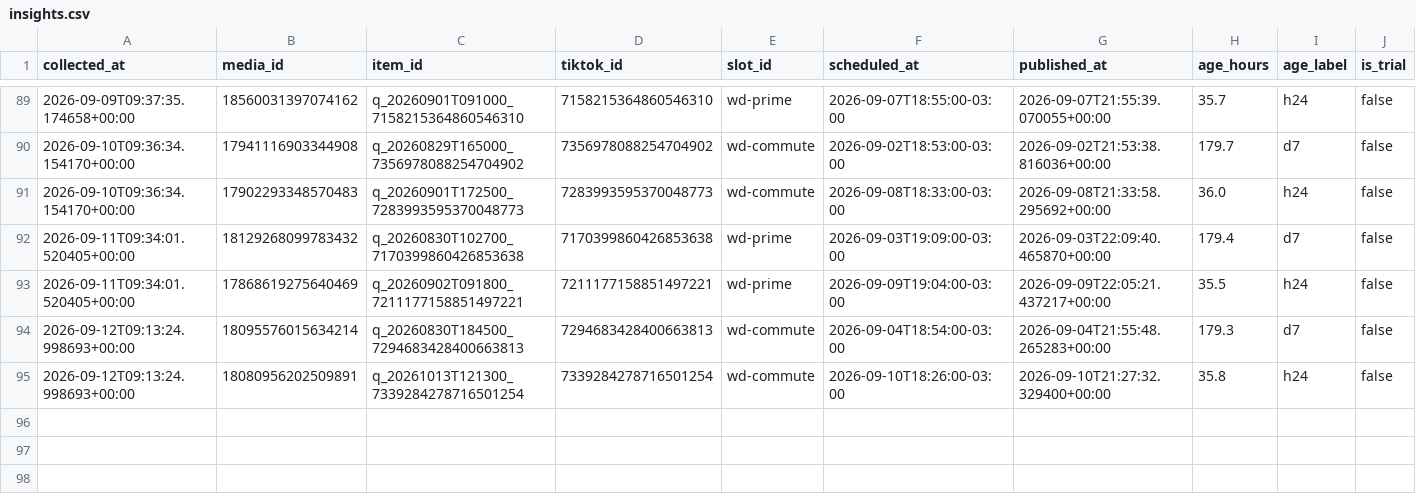
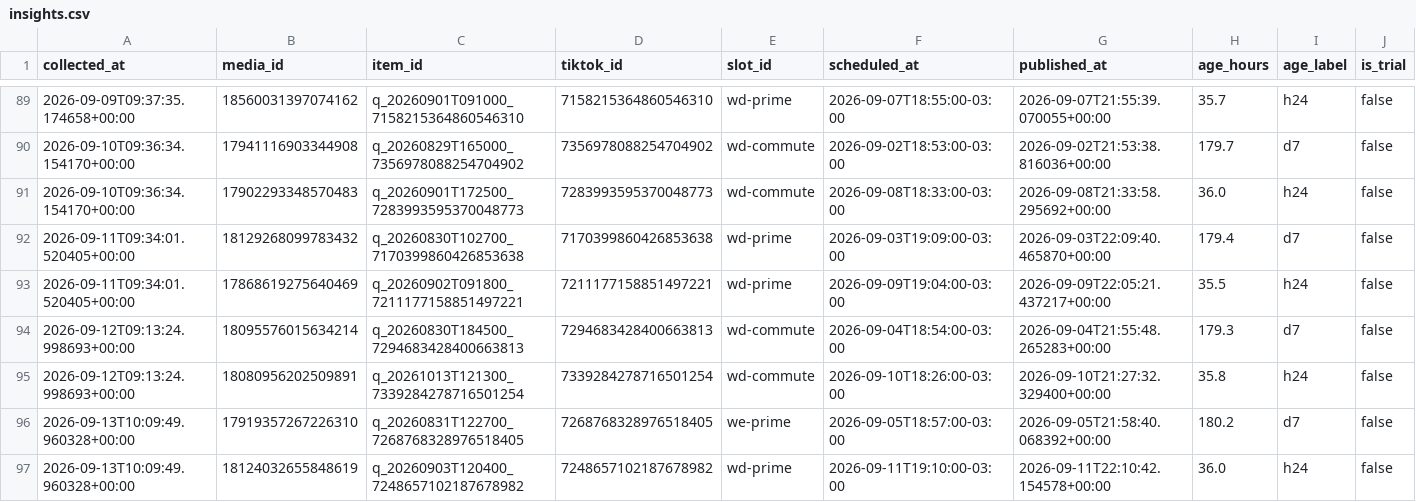
Before and after one commit to lafferreira91/tiktok_insta_lukasmax, a CSV file: data/insights.csv, drawn as a sheet; only a part is shown, gaps mark what is left out; rows hold the shown columns only; the diff names each change by its address in the sheet, - before the commit and + after, or states it on an @@ line.

Commit message:
Metricas coletadas no run 34751132348

```diff
--- a/data/insights.csv
+++ b/data/insights.csv
+row 96: 2026-09-13T10:09:49.960328+00:00 | 17919357267226310 | q_20260831T122700_7268768328976518405 | 7268768328976518405 | we-prime | 2026-09-05T18:57:00-03:00 | 2026-09-05T21:58:40.068392+00:00 | 180.2 | d7 | false
+row 97: 2026-09-13T10:09:49.960328+00:00 | 18124032655848619 | q_20260903T120400_7248657102187678982 | 7248657102187678982 | wd-prime | 2026-09-11T19:10:00-03:00 | 2026-09-11T22:10:42.154578+00:00 | 36.0 | h24 | false
```
